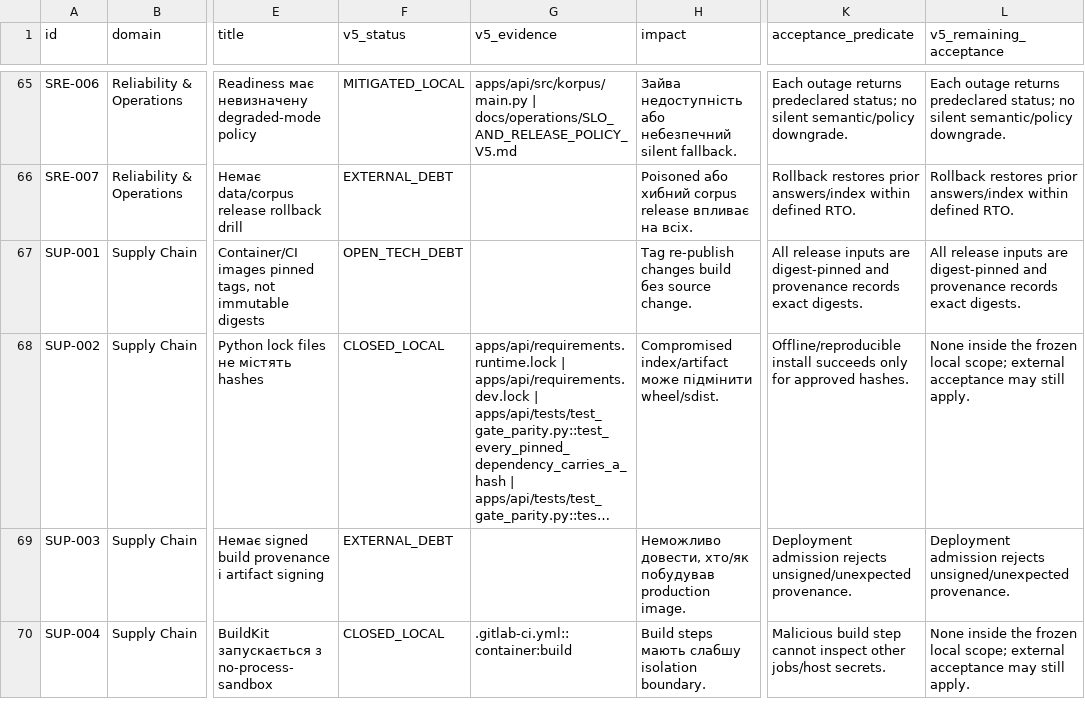
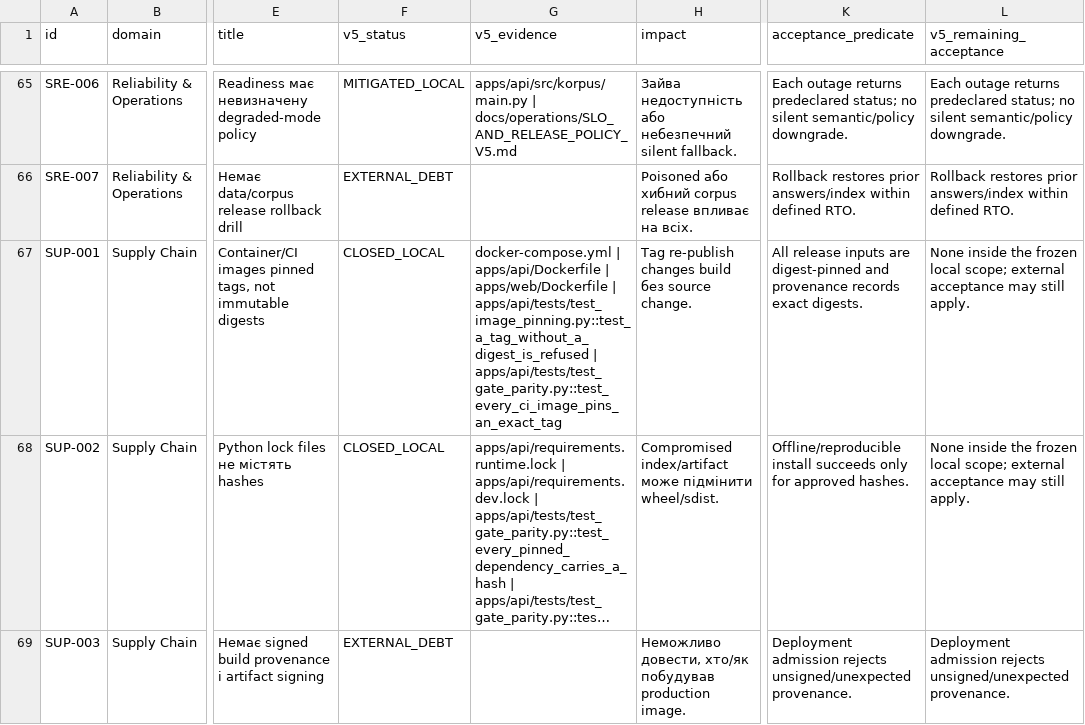
Before and after one commit to neuron7x/KORPUS, a CSV file: docs/audit/closure/KORPUS_v5_FINDINGS_CLOSURE.csv, drawn as a sheet; only a part is shown, gaps mark what is left out; the shorter side is filled out with more unchanged rows; long unchanged cells end in …; the diff names each change by its address in the sheet, - before the commit and + after, or states it on an @@ line.

```diff
--- a/docs/audit/closure/KORPUS_v5_FINDINGS_CLOSURE.csv
+++ b/docs/audit/closure/KORPUS_v5_FINDINGS_CLOSURE.csv
-F67 (v5_status): OPEN_TECH_DEBT
+F67 (v5_status): CLOSED_LOCAL
-G67 (v5_evidence): (empty)
+G67 (v5_evidence): docker-compose.yml | apps/api/Dockerfile | apps/web/Dockerfile | apps/api/tests/test_image_pinning.py::test_a_tag_without_a_digest_is_refused | apps/api/tests/test_gate_parity.py::test_every_ci_image_pins_an_exact_tag
-L67 (v5_remaining_acceptance): All release inputs are digest-pinned and provenance records exact digests.
+L67 (v5_remaining_acceptance): None inside the frozen local scope; external acceptance may still apply.
```
Also changed, not shown: 15 other files.
